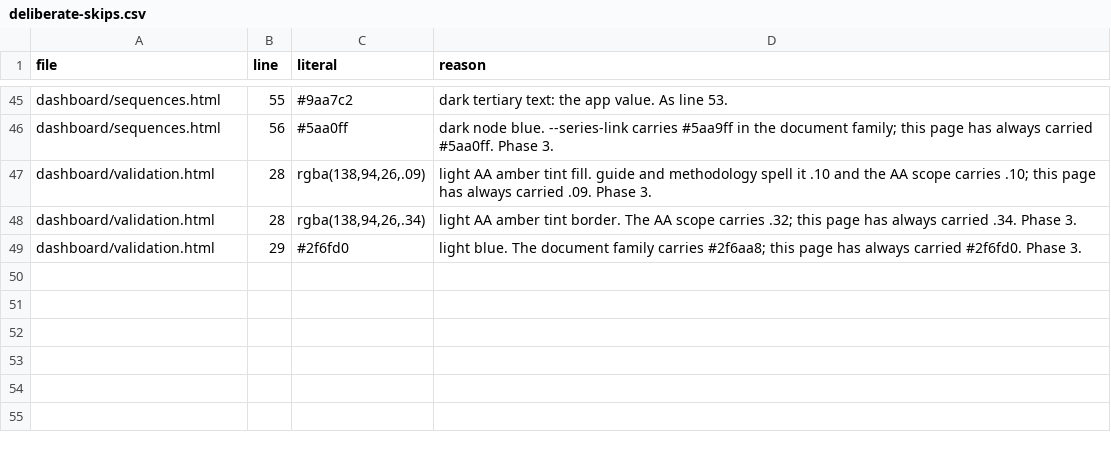
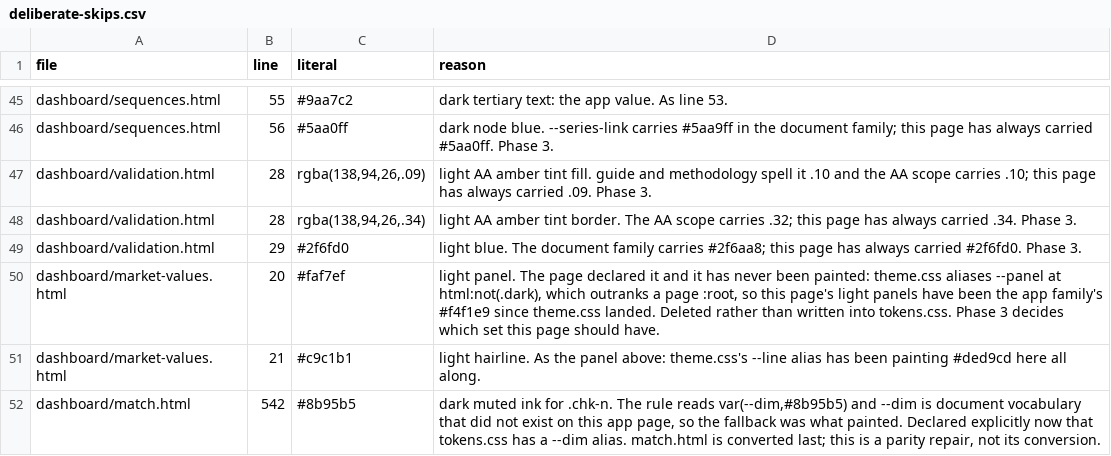
Before and after one commit to Jbuck1016/arsenal-analytics, a CSV file: restyle/deliberate-skips.csv, drawn as a sheet; only a part is shown, gaps mark what is left out; the diff names each change by its address in the sheet, - before the commit and + after, or states it on an @@ line.

```diff
--- a/restyle/deliberate-skips.csv
+++ b/restyle/deliberate-skips.csv
+row 50: dashboard/market-values.html | 20 | #faf7ef | light panel. The page declared it and it has never been painted: theme.css aliases --panel at html:not(.dark), which outranks a page :root, so this page's light panels have been the app family's #f4f1e9 since theme.css landed. Deleted rather than written into tokens.css. Phase 3 decides which set this page should have.
+row 51: dashboard/market-values.html | 21 | #c9c1b1 | light hairline. As the panel above: theme.css's --line alias has been painting #ded9cd here all along.
+row 52: dashboard/match.html | 542 | #8b95b5 | dark muted ink for .chk-n. The rule reads var(--dim,#8b95b5) and --dim is document vocabulary that did not exist on this app page, so the fallback was what painted. Declared explicitly now that tokens.css has a --dim alias. match.html is converted last; this is a parity repair, not its conversion.
```
Also changed, not shown: restyle/token-map.csv, 5 other files.
